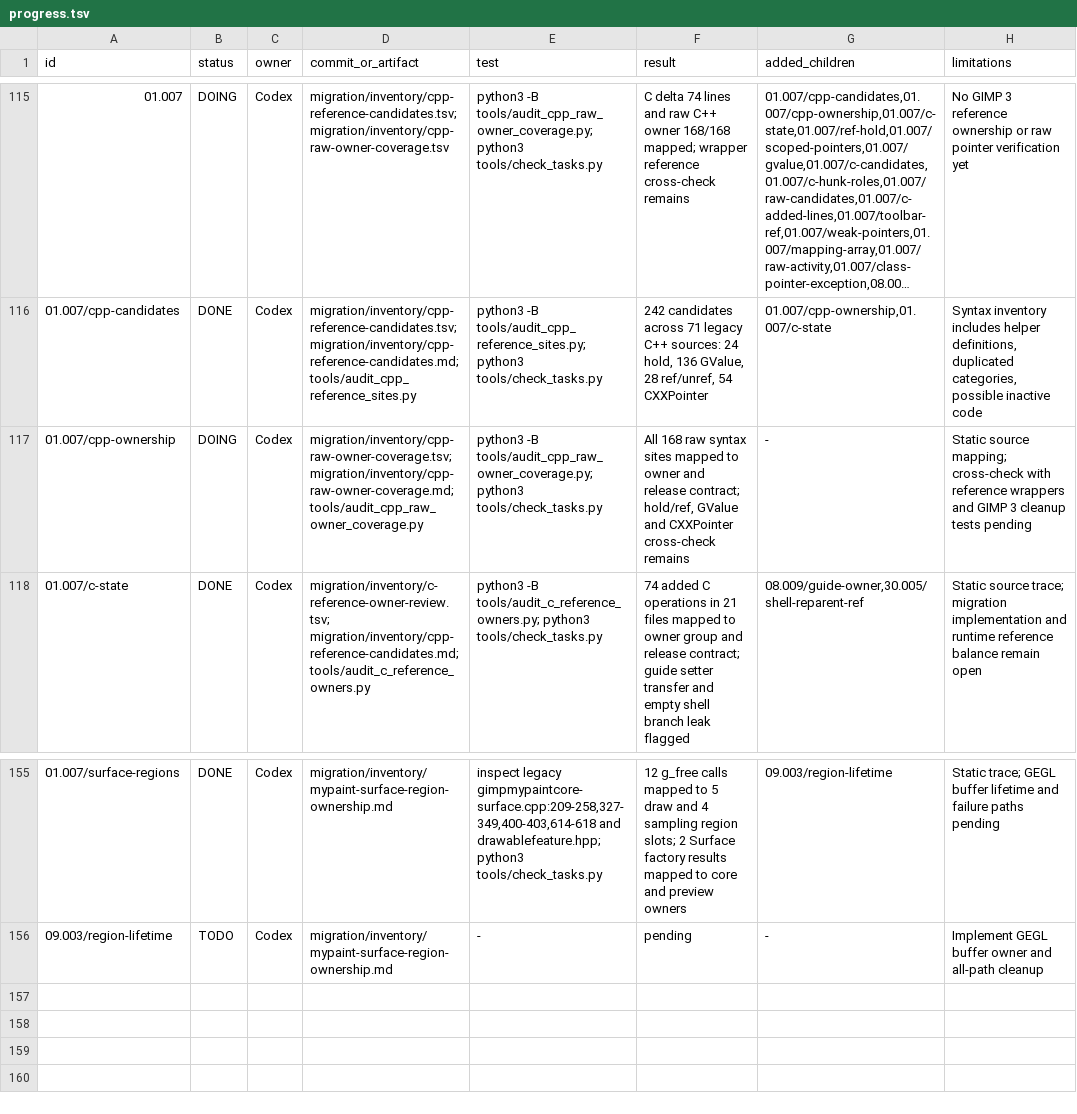
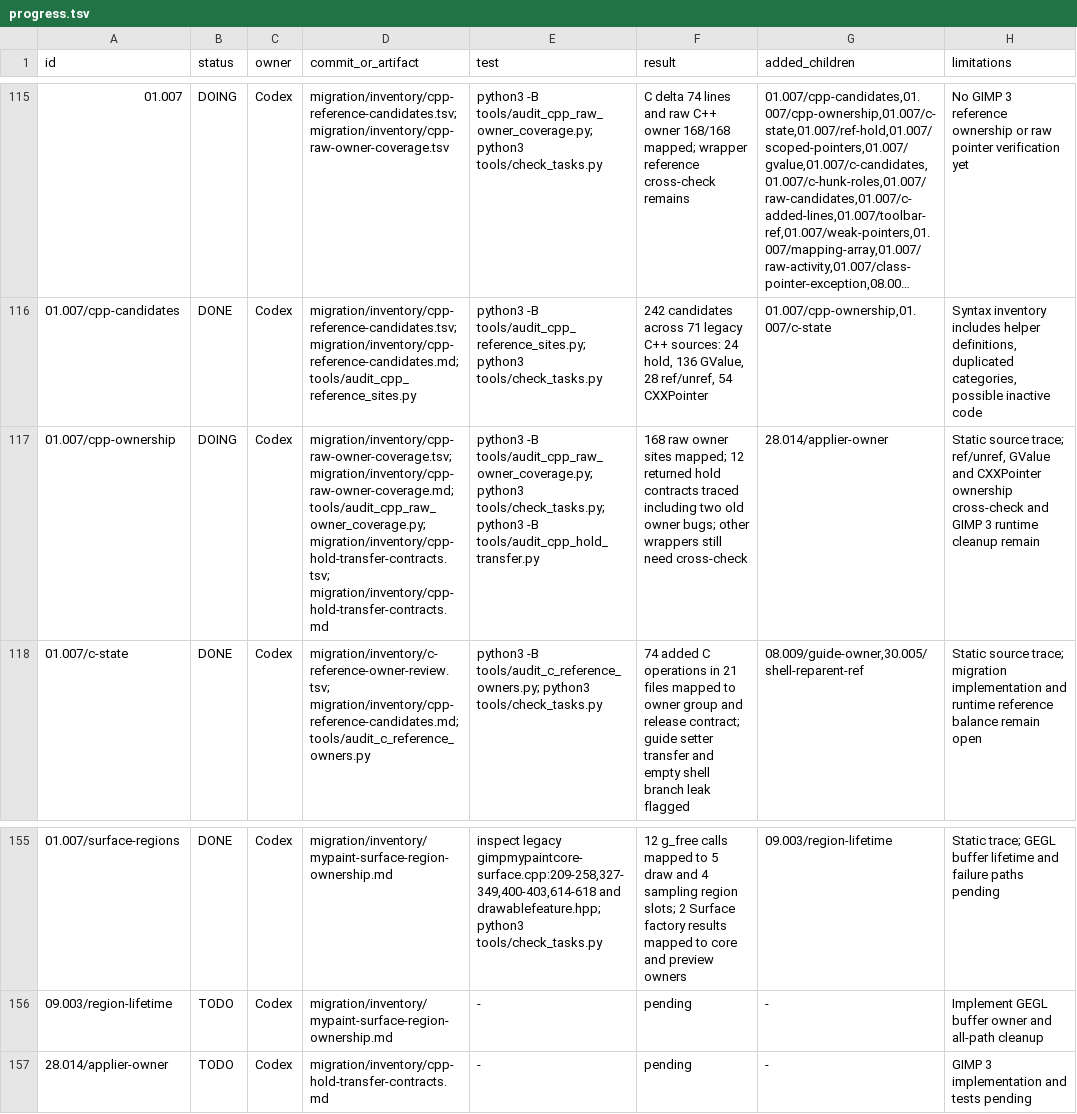
Before and after one commit to seagetch/gimp-painter, a TSV file: migration/progress.tsv, drawn as a sheet; only a part is shown, gaps mark what is left out; long unchanged cells end in …; the diff names each change by its address in the sheet, - before the commit and + after, or states it on an @@ line.

Commit message:
Trace legacy hold transfers and preset applier lifetime

```diff
--- a/migration/progress.tsv
+++ b/migration/progress.tsv
-D117 (commit_or_artifact): migration/inventory/cpp-raw-owner-coverage.tsv; migration/inventory/cpp-raw-owner-coverage.md; tools/audit_cpp_raw_owner_coverage.py
+D117 (commit_or_artifact): migration/inventory/cpp-raw-owner-coverage.tsv; migration/inventory/cpp-raw-owner-coverage.md; tools/audit_cpp_raw_owner_coverage.py; migration/inventory/cpp-hold-transfer-contracts.tsv; migration/inventory/cpp-hold-transfer-contracts.md
-E117 (test): …tools/audit_cpp_raw_owner_coverage.py; python3 tools/check_tasks.py
+E117 (test): …tools/audit_cpp_raw_owner_coverage.py; python3 tools/check_tasks.py; python3 -B tools/audit_cpp_hold_transfer.py
-F117 (result): All 168 raw syntax sites mapped to owner and release contract; hold/ref, GValue and CXXPointer cross-check remains
+F117 (result): 168 raw owner sites mapped; 12 returned hold contracts traced including two old owner bugs; other wrappers still need cross-check
-G117 (added_children): -
+G117 (added_children): 28.014/applier-owner
-H117 (limitations): Static source mapping; cross-check with reference wrappers and GIMP 3 cleanup tests pending
+H117 (limitations): Static source trace; ref/unref, GValue and CXXPointer ownership cross-check and GIMP 3 runtime cleanup remain
+row 157: 28.014/applier-owner | TODO | Codex | migration/inventory/cpp-hold-transfer-contracts.md | - | pending | - | GIMP 3 implementation and tests pending
```
Also changed, not shown: migration/inventory/cpp-raw-owner-coverage.tsv, 5 other files.
